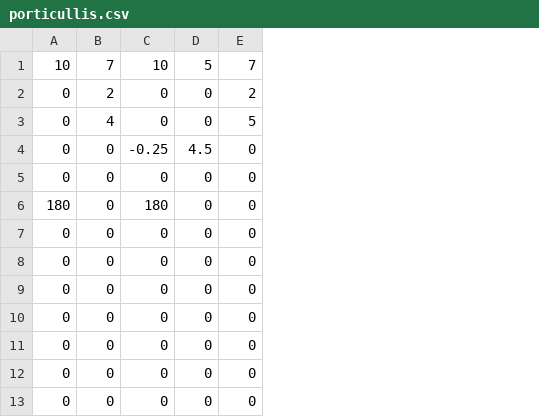
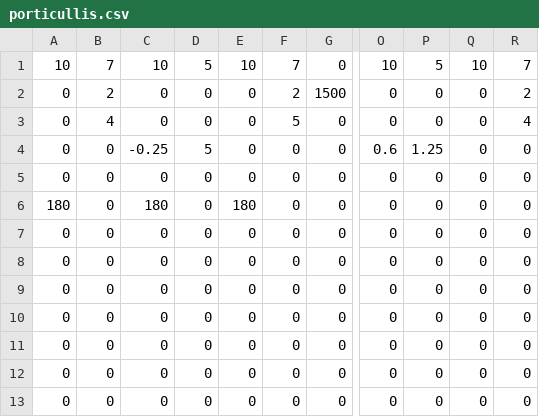
Before and after one commit to Team624/2016-Robot, a CSV file: Auton Scripts/Defense Scripts/porticullis.csv, drawn as a sheet; only a part is shown, gaps mark what is left out; the diff names each change by its address in the sheet, - before the commit and + after, or states it on an @@ line.

Commit message:
creates auton for under portcullis, calibrates stuff for main bot

```diff
--- a/Auton Scripts/Defense Scripts/porticullis.csv
+++ b/Auton Scripts/Defense Scripts/porticullis.csv
+column E, rows 1-13: 10 | 0 | 0 | 0 | 0 | 180 | 0 | 0 | 0 | 0 | 0 | 0 | 0
+column G, rows 1-13: 0 | 1500 | 0 | 0 | 0 | 0 | 0 | 0 | 0 | 0 | 0 | 0 | 0
+column O, rows 1-13: 10 | 0 | 0 | 0.6 | 0 | 0 | 0 | 0 | 0 | 0 | 0 | 0 | 0
+column P, rows 1-13: 5 | 0 | 0 | 1.25 | 0 | 0 | 0 | 0 | 0 | 0 | 0 | 0 | 0
+column Q, rows 1-13: 10 | 0 | 0 | 0 | 0 | 0 | 0 | 0 | 0 | 0 | 0 | 0 | 0
+column R, rows 1-13: 7 | 2 | 4 | 0 | 0 | 0 | 0 | 0 | 0 | 0 | 0 | 0 | 0
-D4: 4.5
+D4: 5
```
Also changed, not shown: Auton Scripts/low_bar_2_ball.csv, Auton Scripts/lowbar_1_ball.csv, 25 other files.
